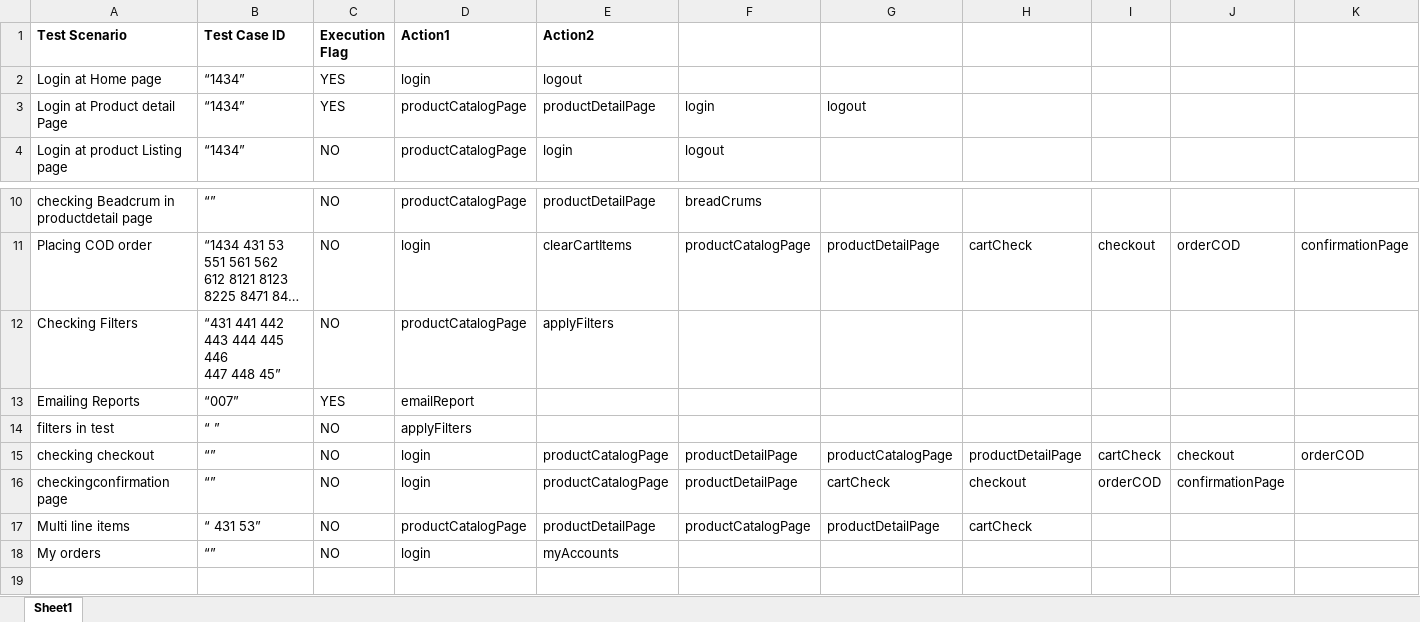
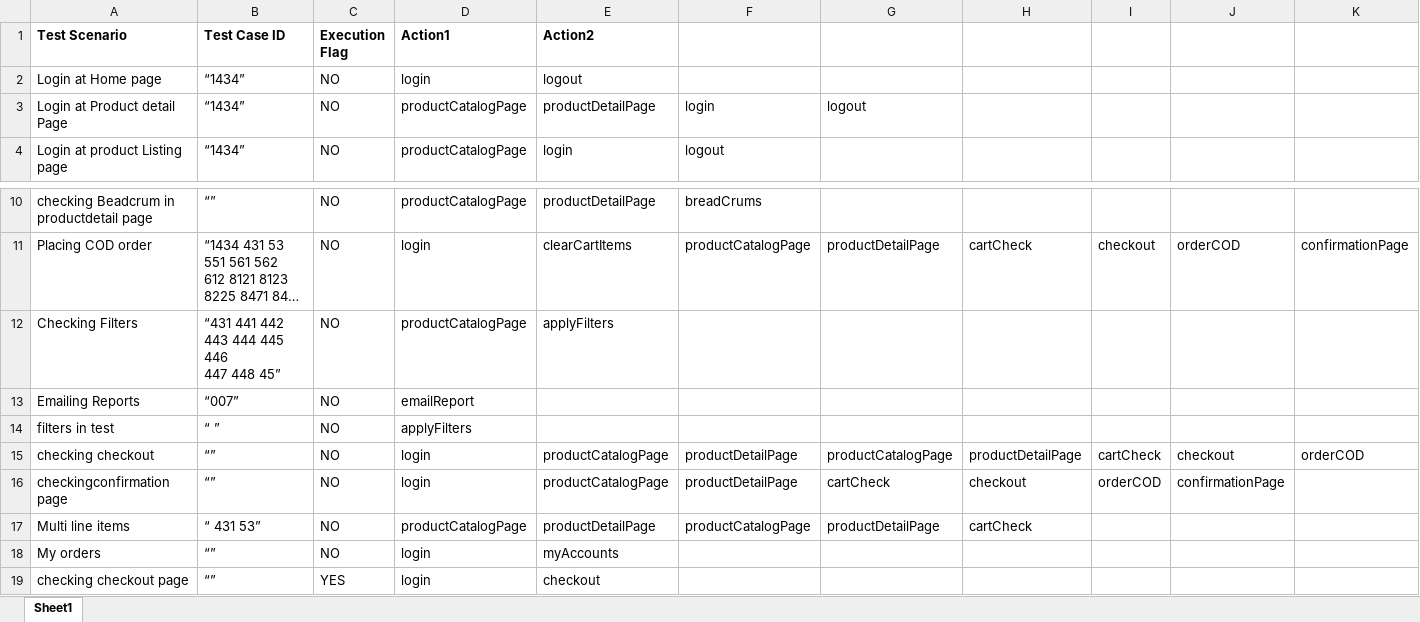
Before and after one commit to nethravathitc/Testing, an Excel workbook: java/Hybrid/bin/com/styletag/testcases/TestSuit.xlsx, sheet Sheet1, drawn as a sheet; only a part is shown, gaps mark what is left out; long unchanged cells end in …; values as stored, in another font and other column widths than the file's, no borders; rows hold the shown columns only; the diff names each change by its address in the sheet, - before the commit and + after, or states it on an @@ line.

```diff
--- a/java/Hybrid/bin/com/styletag/testcases/TestSuit.xlsx (sheet Sheet1)
+++ b/java/Hybrid/bin/com/styletag/testcases/TestSuit.xlsx (sheet Sheet1)
-C2:C3 (Execution Flag): YES
+C2:C3 (Execution Flag): NO
-C13 (Execution Flag): YES
+C13 (Execution Flag): NO
+row 19: checking checkout page | “” | YES | login | checkout
```
Also changed, not shown: java/Hybrid/src/com/styletag/testcases/TestSuit.xlsx, 17 other files.
